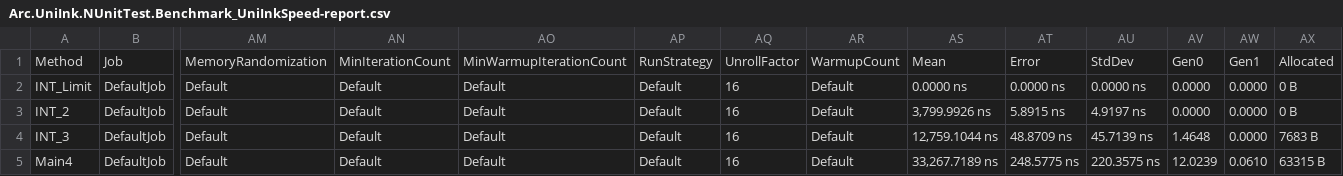
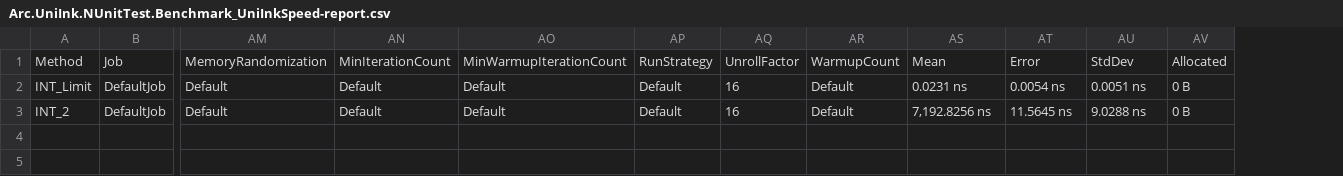
Before and after one commit to Arc-huangjingtong/UniInk-CSharpInterpreter4AOT, a CSV file: Arc.UniInk/Arc.UniInk.Benchmark/bin/Release/BenchmarkDotNet.Artifacts/results/Arc.UniInk.NUnitTest.Benchmark_UniInkSpeed-report.csv, drawn as a sheet; only a part is shown, gaps mark what is left out; rows hold the shown columns only; the diff names each change by its address in the sheet, - before the commit and + after, or states it on an @@ line.

```diff
--- a/Arc.UniInk/Arc.UniInk.Benchmark/bin/Release/BenchmarkDotNet.Artifacts/results/Arc.UniInk.NUnitTest.Benchmark_UniInkSpeed-report.csv
+++ b/Arc.UniInk/Arc.UniInk.Benchmark/bin/Release/BenchmarkDotNet.Artifacts/results/Arc.UniInk.NUnitTest.Benchmark_UniInkSpeed-report.csv
-column AV, rows 1-3: Gen0 | 0.0000 | 0.0000
-column AW, rows 1-3: Gen1 | 0.0000 | 0.0000
-AS2: 0.0000 ns
+AS2: 0.0231 ns
-AT2: 0.0000 ns
+AT2: 0.0054 ns
-AU2: 0.0000 ns
+AU2: 0.0051 ns
-AS3: 3,799.9926 ns
+AS3: 7,192.8256 ns
-AT3: 5.8915 ns
+AT3: 11.5645 ns
-AU3: 4.9197 ns
+AU3: 9.0288 ns
-row 4: INT_3 | DefaultJob | Default | Default | Default | Default | 16 | Default | 12,759.1044 ns | 48.8709 ns | 45.7139 ns | 1.4648 | 0.0000 | 7683 B
-row 5: Main4 | DefaultJob | Default | Default | Default | Default | 16 | Default | 33,267.7189 ns | 248.5775 ns | 220.3575 ns | 12.0239 | 0.0610 | 63315 B
```
Also changed, not shown: 9 other files.
